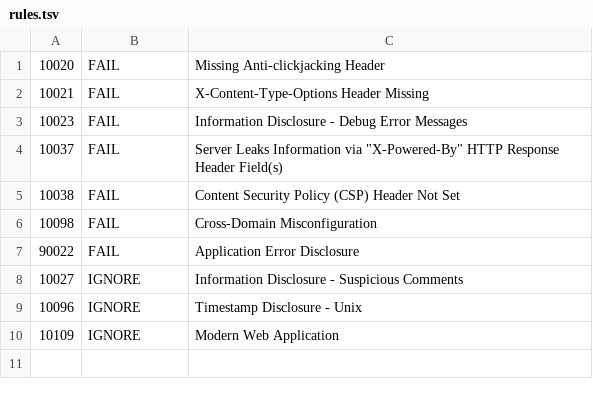
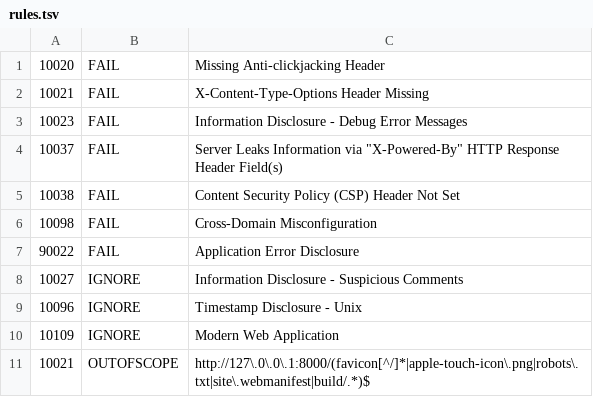
Before and after one commit to harisw/tmdb-app, a TSV file: .zap/rules.tsv, drawn as a sheet.

```diff
--- a/.zap/rules.tsv
+++ b/.zap/rules.tsv
@@ -10 +10,2 @@
 10109	IGNORE	Modern Web Application
+10021	OUTOFSCOPE	http://127\.0\.0\.1:8000/(favicon[^/]*|apple-touch-icon\.png|robots\.txt|site\.webmanifest|build/.*)$
```
Also changed, not shown: 12 other files.
